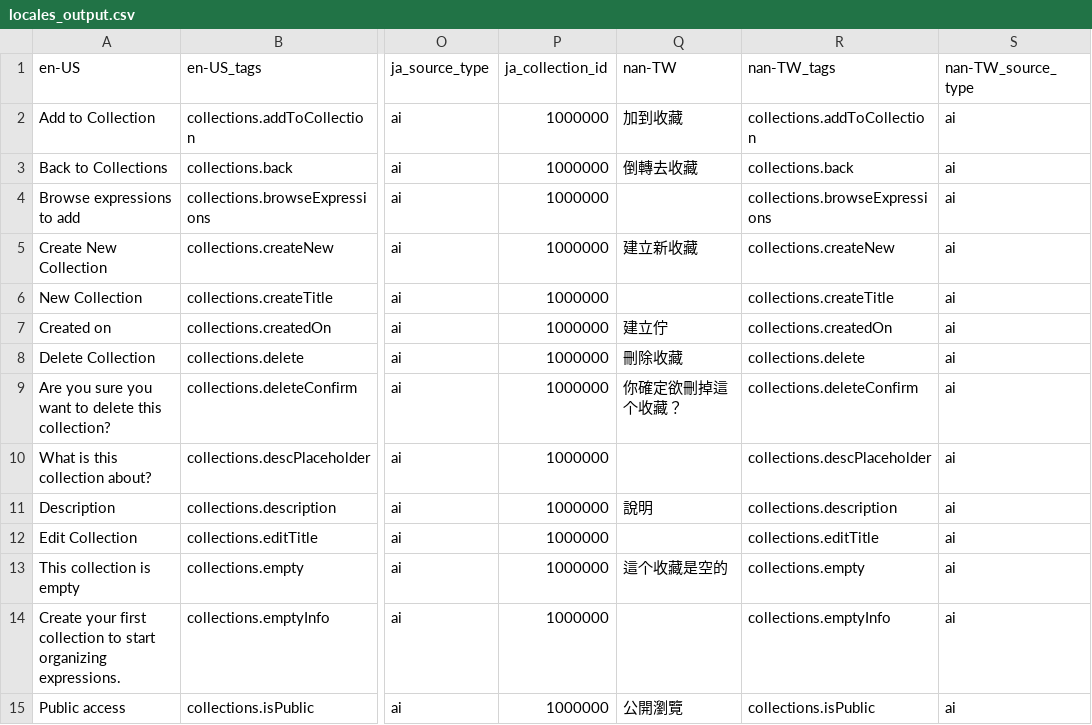
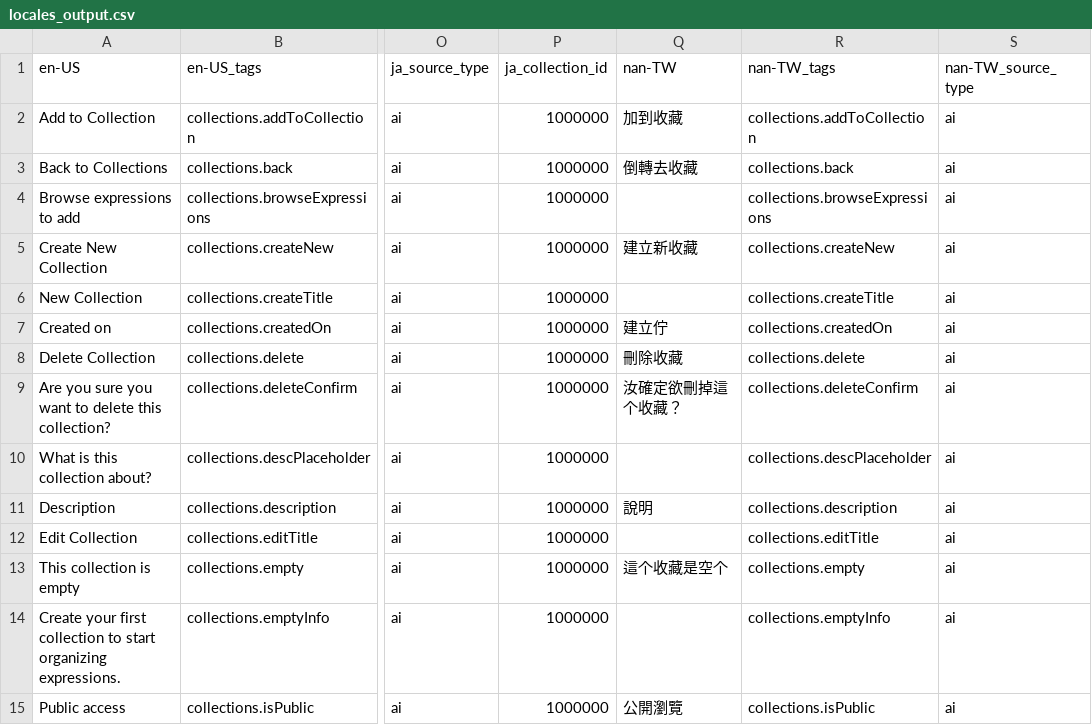
Before and after one commit to tsunhua/langmap, a CSV file: scripts/007_locales_to_csv/locales_output.csv, drawn as a sheet; only a part is shown, gaps mark what is left out; the diff covers the shown part only; the diff names each change by its address in the sheet, - before the commit and + after, or states it on an @@ line.

```diff
--- a/scripts/007_locales_to_csv/locales_output.csv
+++ b/scripts/007_locales_to_csv/locales_output.csv
-Q9 (nan-TW): 你確定欲刪掉這个收藏？
+Q9 (nan-TW): 汝確定欲刪掉這个收藏？
-Q13 (nan-TW): 這个收藏是空的
+Q13 (nan-TW): 這个收藏是空个
```
Also changed, not shown: 19 edited cells elsewhere in this file, 4 other files.
